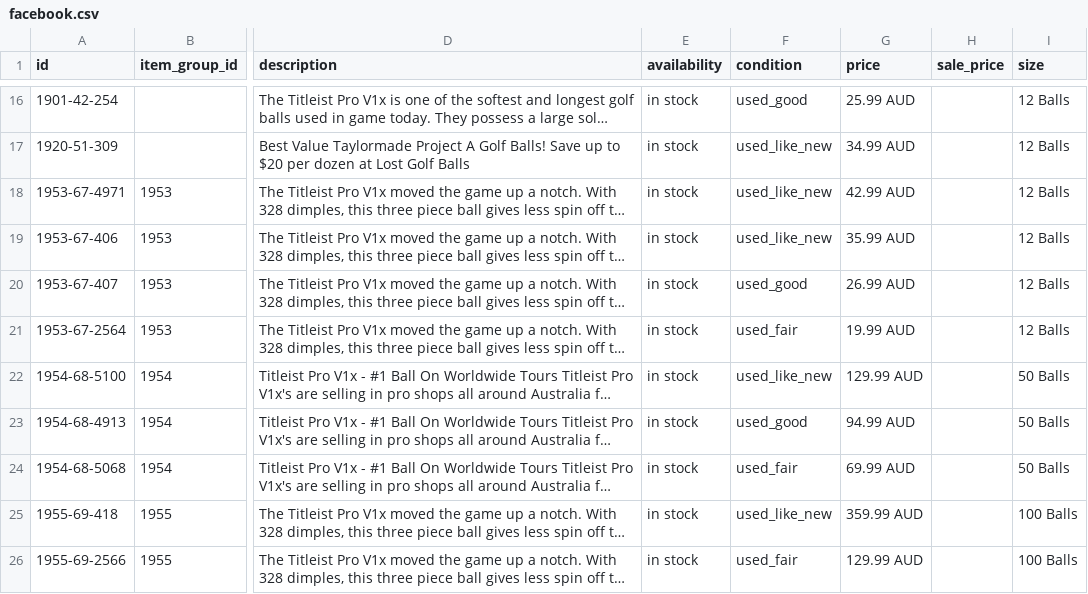
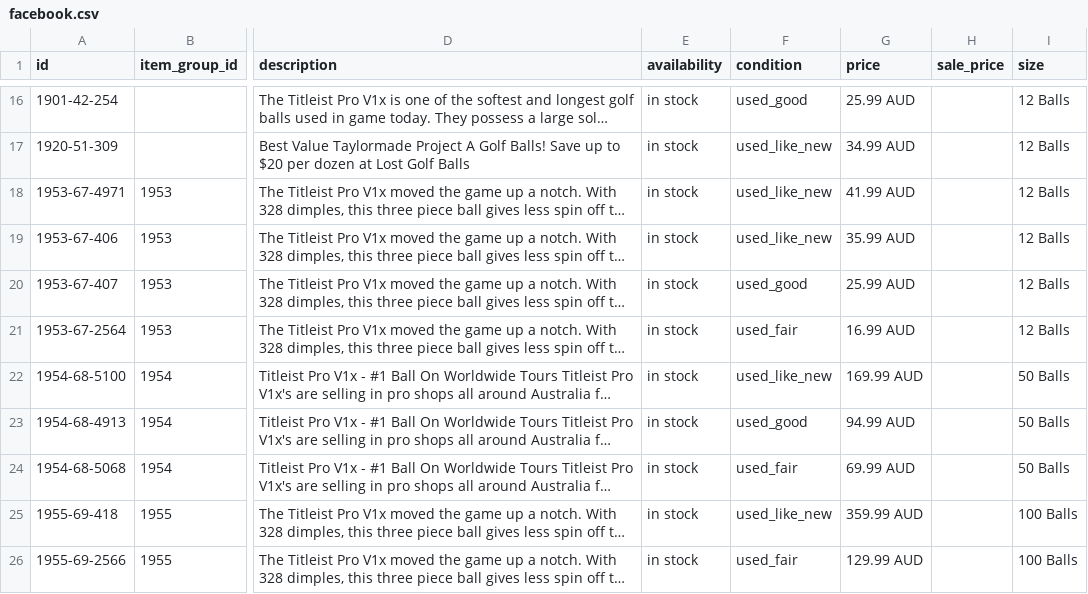
Before and after one commit to NavneetNairFj/catalog-feed, a CSV file: facebook.csv, drawn as a sheet; only a part is shown, gaps mark what is left out; long unchanged cells end in …; the diff covers the shown part only; the diff names each change by its address in the sheet, - before the commit and + after, or states it on an @@ line.

```diff
--- a/facebook.csv
+++ b/facebook.csv
-G18 (price): 42.99 AUD
+G18 (price): 41.99 AUD
-G20 (price): 26.99 AUD
+G20 (price): 25.99 AUD
-G21 (price): 19.99 AUD
+G21 (price): 16.99 AUD
-G22 (price): 129.99 AUD
+G22 (price): 169.99 AUD
```
Also changed, not shown: 4 added rows, 3 removed rows and 14 edited cells elsewhere in this file, 1 other file.
